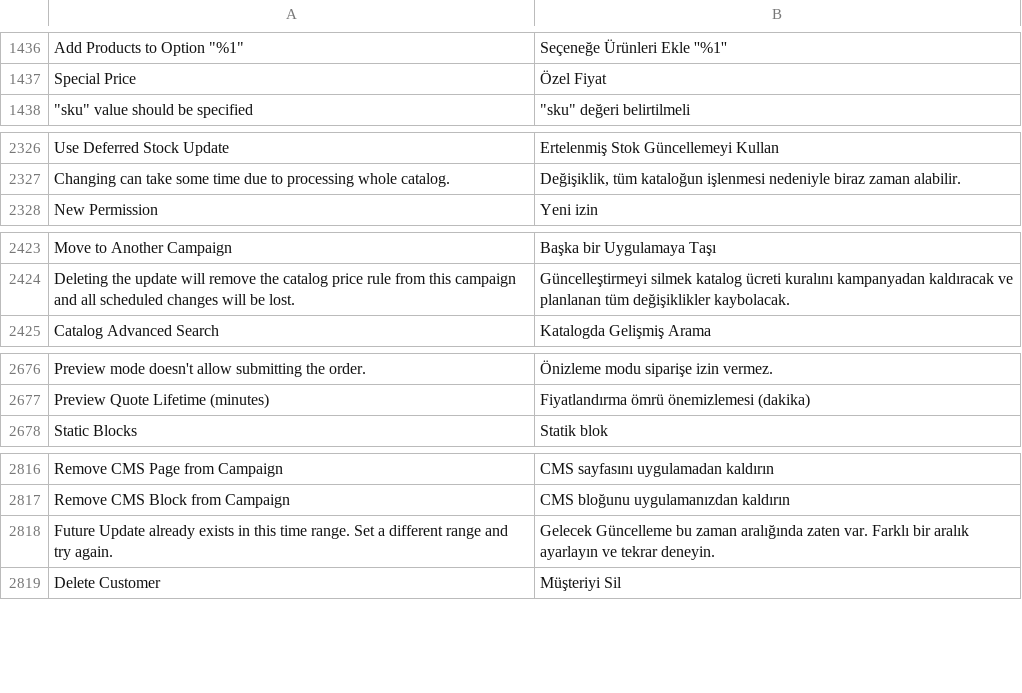
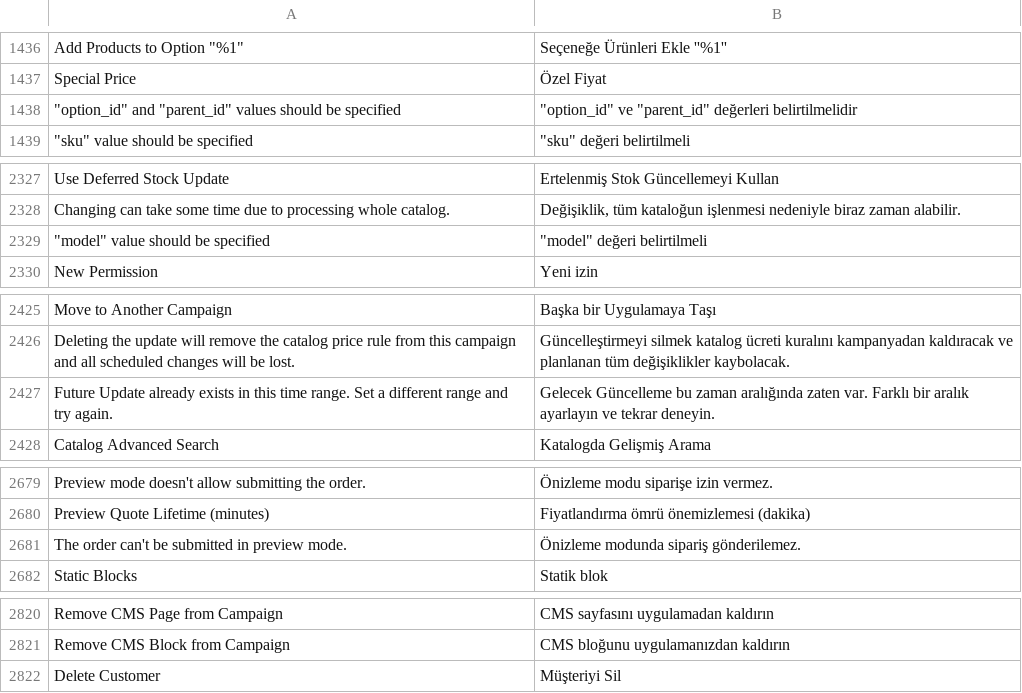
Before and after one commit to magento-l10n/language-tr_TR, a CSV file: tr_TR.csv, drawn as a sheet; only a part is shown, gaps mark what is left out; the diff names each change by its address in the sheet, - before the commit and + after, or states it on an @@ line.

Commit message:
Updating translations from Crowdin.

```diff
--- a/tr_TR.csv
+++ b/tr_TR.csv
+row 1438: "option_id" and "parent_id" values should be specified | "option_id" ve "parent_id" değerleri belirtilmelidir
+row 2329: "model" value should be specified | "model" değeri belirtilmeli
@@ row 2818 moved to row 2427: Future Update already exists in this tim… @@
+row 2681: The order can't be submitted in preview mode. | Önizleme modunda sipariş gönderilemez.
```
Also changed, not shown: 1 other file.
